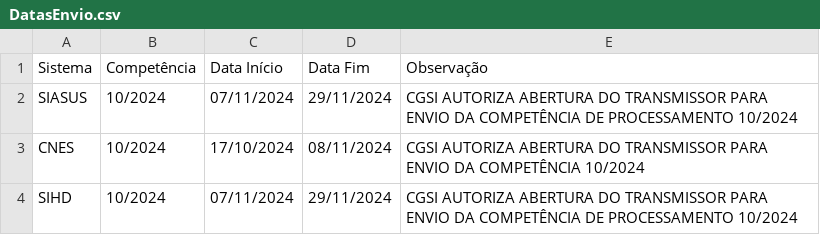
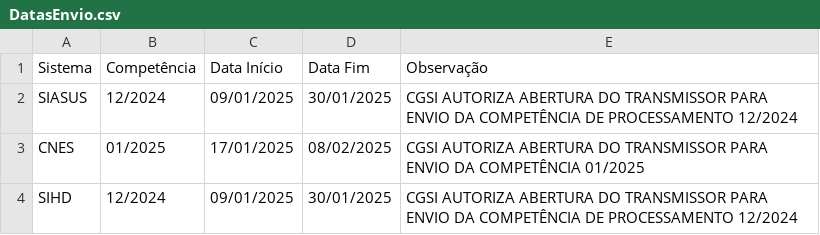
Before and after one commit to davisxavier1984/MaisGestor, a CSV file: DatasEnvio.csv, drawn as a sheet.

```diff
--- a/DatasEnvio.csv
+++ b/DatasEnvio.csv
@@ -1,4 +1,4 @@
 Sistema,Competência,Data Início,Data Fim,Observação
-SIASUS,10/2024,07/11/2024,29/11/2024,CGSI AUTORIZA ABERTURA DO TRANSMISSOR PARA ENVIO DA COMPETÊNCIA DE PROCESSAMENTO 10/2024
-CNES,10/2024,17/10/2024,08/11/2024,CGSI AUTORIZA ABERTURA DO TRANSMISSOR PARA ENVIO DA COMPETÊNCIA 10/2024
-SIHD,10/2024,07/11/2024,29/11/2024,CGSI AUTORIZA ABERTURA DO TRANSMISSOR PARA ENVIO DA COMPETÊNCIA DE PROCESSAMENTO 10/2024
+SIASUS,12/2024,09/01/2025,30/01/2025,CGSI AUTORIZA ABERTURA DO TRANSMISSOR PARA ENVIO DA COMPETÊNCIA DE PROCESSAMENTO 12/2024
+CNES,01/2025,17/01/2025,08/02/2025,CGSI AUTORIZA ABERTURA DO TRANSMISSOR PARA ENVIO DA COMPETÊNCIA 01/2025
+SIHD,12/2024,09/01/2025,30/01/2025,CGSI AUTORIZA ABERTURA DO TRANSMISSOR PARA ENVIO DA COMPETÊNCIA DE PROCESSAMENTO 12/2024
```
Also changed, not shown: 3 other files.
